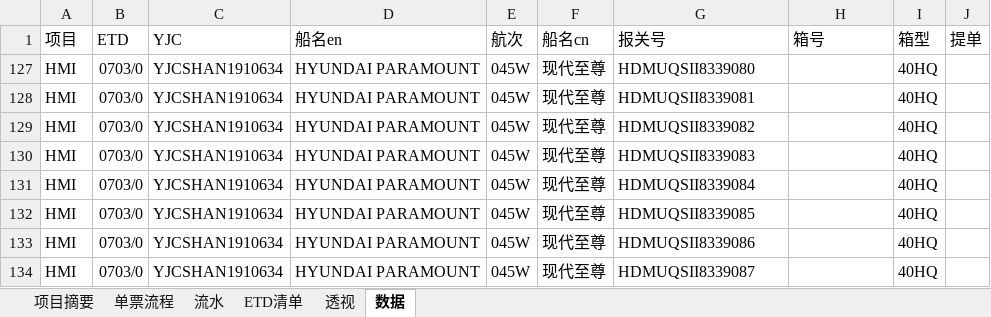
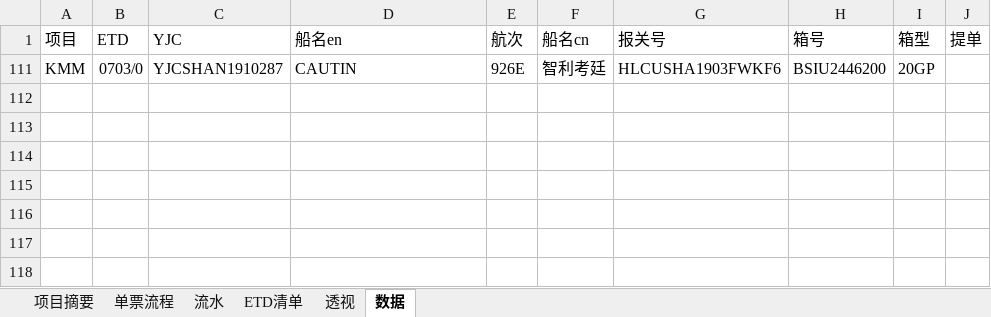
Before and after one commit to ColorfullyZhang/rang, an Excel workbook: yjc/所有单子.xlsm, sheet 数据, drawn as a sheet; values as stored, in another font and other column widths than the file's, no borders; table styles not drawn; removed rows and columns are numbered as before the commit, all else as after; the diff names each change by its address in the sheet, - before the commit and + after, or states it on an @@ line.

```diff
--- a/yjc/所有单子.xlsm (sheet 数据)
+++ b/yjc/所有单子.xlsm (sheet 数据)
@@ row 127 hidden: HMI | 0703/0 | YJCSHAN1910634 | HYUNDAI PARAMOUNT | 045W | 现代至尊 | HDMUQSII8339080 |  | 40HQ @@
@@ row 128 hidden: HMI | 0703/0 | YJCSHAN1910634 | HYUNDAI PARAMOUNT | 045W | 现代至尊 | HDMUQSII8339081 |  | 40HQ @@
@@ row 129 hidden: HMI | 0703/0 | YJCSHAN1910634 | HYUNDAI PARAMOUNT | 045W | 现代至尊 | HDMUQSII8339082 |  | 40HQ @@
@@ row 130 hidden: HMI | 0703/0 | YJCSHAN1910634 | HYUNDAI PARAMOUNT | 045W | 现代至尊 | HDMUQSII8339083 |  | 40HQ @@
@@ row 131 hidden: HMI | 0703/0 | YJCSHAN1910634 | HYUNDAI PARAMOUNT | 045W | 现代至尊 | HDMUQSII8339084 |  | 40HQ @@
@@ row 132 hidden: HMI | 0703/0 | YJCSHAN1910634 | HYUNDAI PARAMOUNT | 045W | 现代至尊 | HDMUQSII8339085 |  | 40HQ @@
@@ row 133 hidden: HMI | 0703/0 | YJCSHAN1910634 | HYUNDAI PARAMOUNT | 045W | 现代至尊 | HDMUQSII8339086 |  | 40HQ @@
@@ row 134 hidden: HMI | 0703/0 | YJCSHAN1910634 | HYUNDAI PARAMOUNT | 045W | 现代至尊 | HDMUQSII8339087 |  | 40HQ @@
@@ row 111 unhidden: KMM | 0703/0 | YJCSHAN1910287 | CAUTIN | 926E | 智利考廷 | HLCUSHA1903FWKF6 | BSIU2446200 | 20GP @@
```
Also changed, not shown: sheet 单票流程, sheet 流水, sheet 透视, sheet ETD清单, hidden cells.
